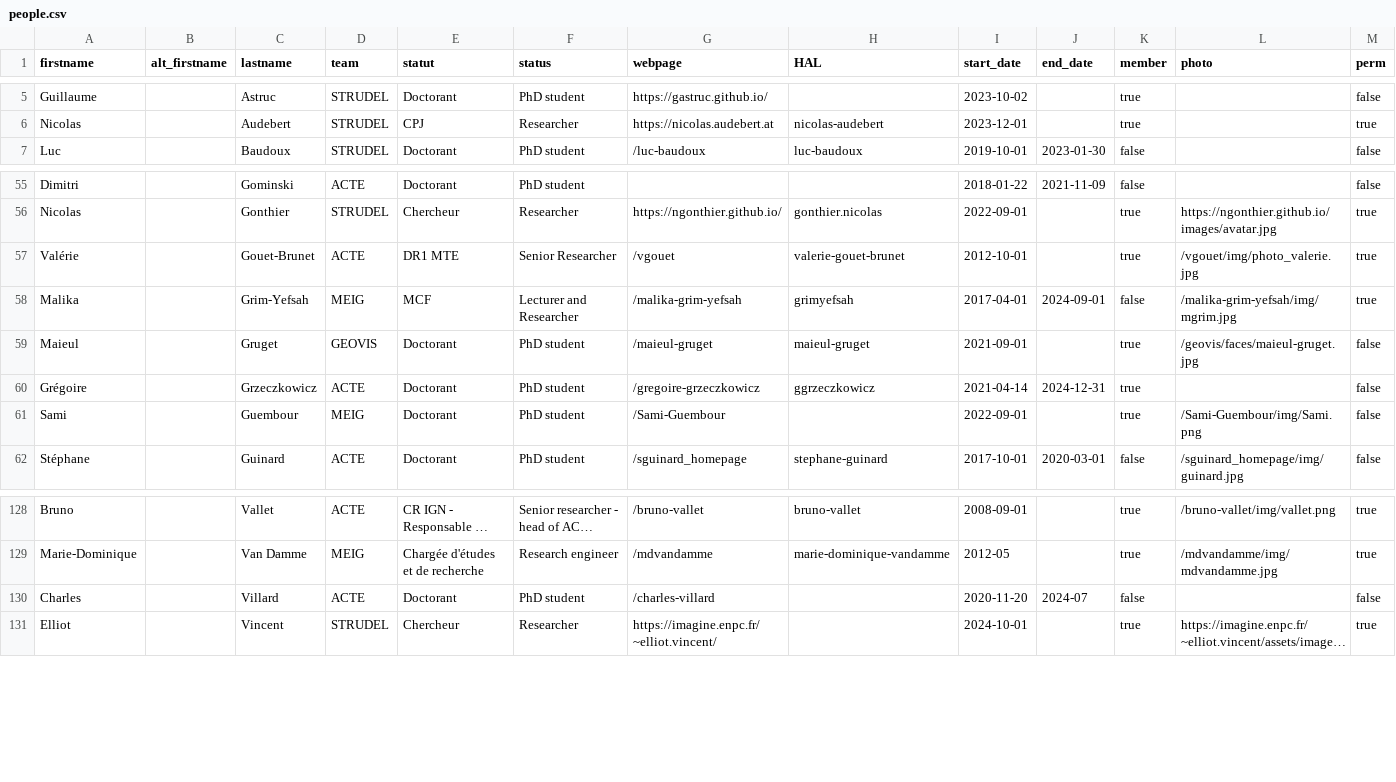
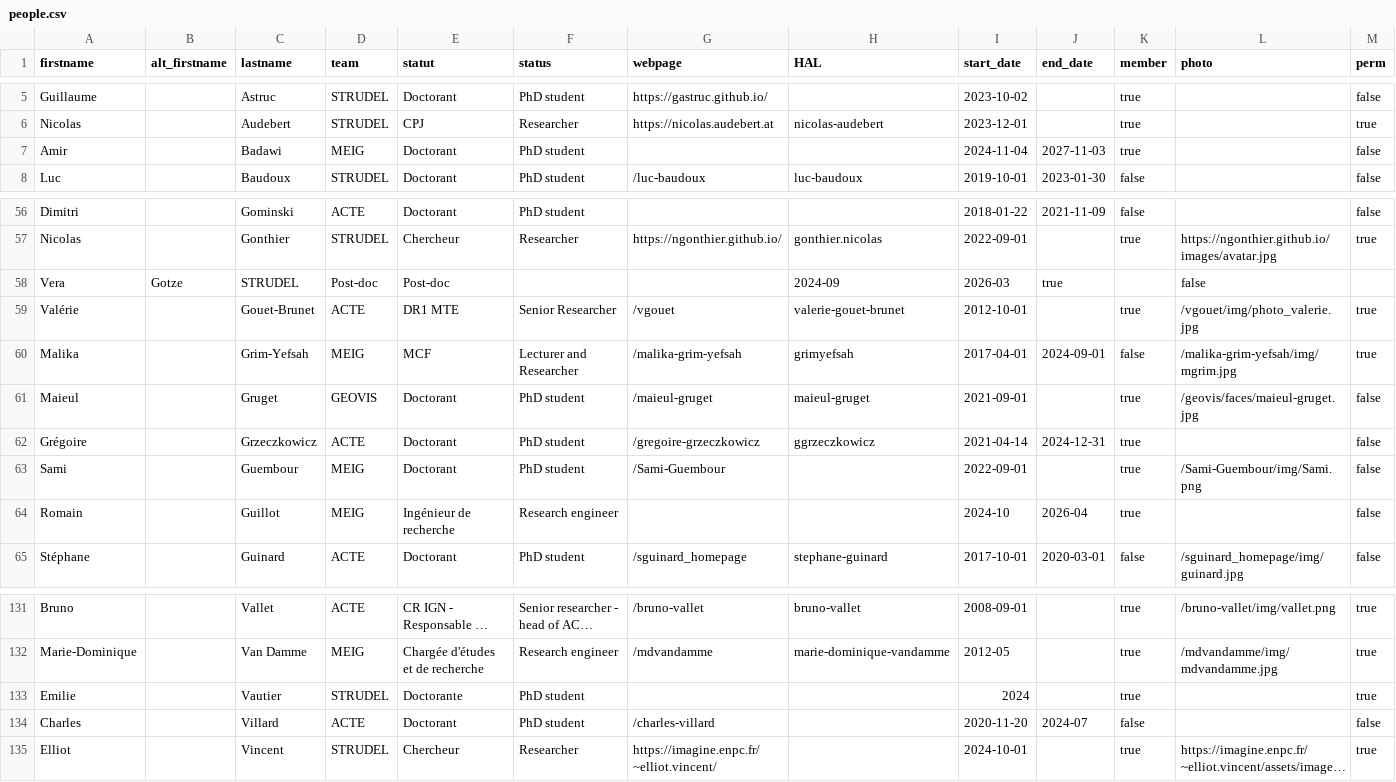
Before and after one commit to umrlastig/lastig_data, a CSV file: people.csv, drawn as a sheet; only a part is shown, gaps mark what is left out; long unchanged cells end in …; the diff names each change by its address in the sheet, - before the commit and + after, or states it on an @@ line.

Commit message:
Badawi, Gotze, Guillot, Vautier

```diff
--- a/people.csv
+++ b/people.csv
+row 7: Amir |  | Badawi | MEIG | Doctorant | PhD student |  |  | 2024-11-04 | 2027-11-03 | true |  | false
+row 58: Vera | Gotze | STRUDEL | Post-doc | Post-doc |  |  | 2024-09 | 2026-03 | true |  | false
+row 64: Romain |  | Guillot | MEIG | Ingénieur de recherche | Research engineer |  |  | 2024-10 | 2026-04 | true |  | false
+row 133: Emilie |  | Vautier | STRUDEL | Doctorante | PhD student |  |  | 2024 |  | true |  | true
```
